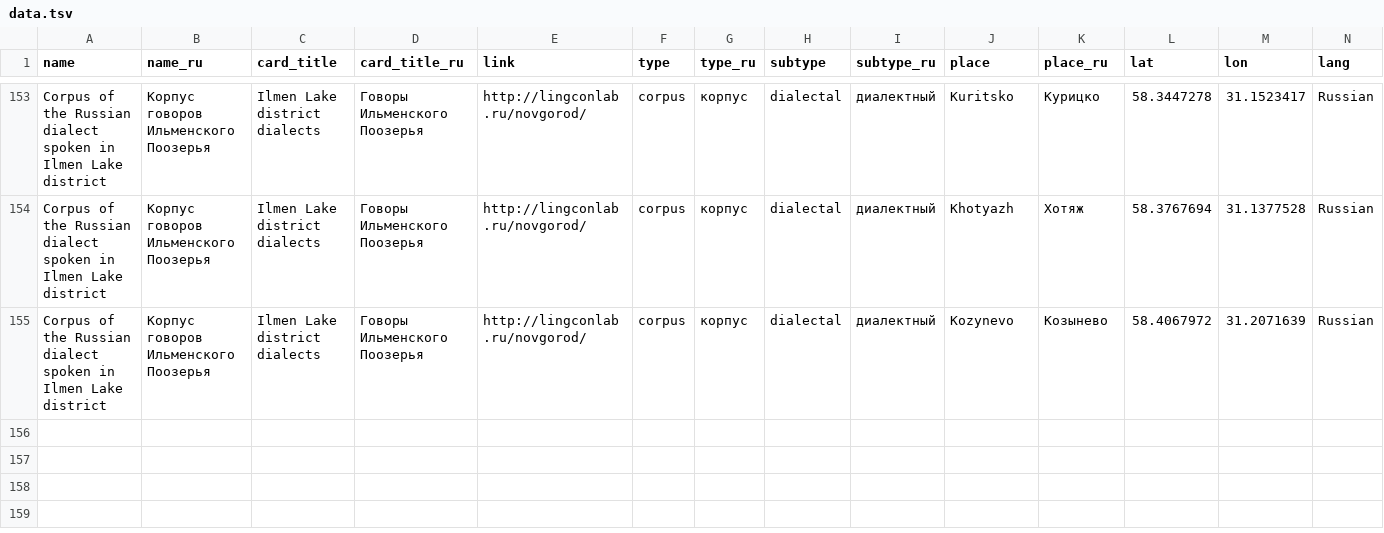
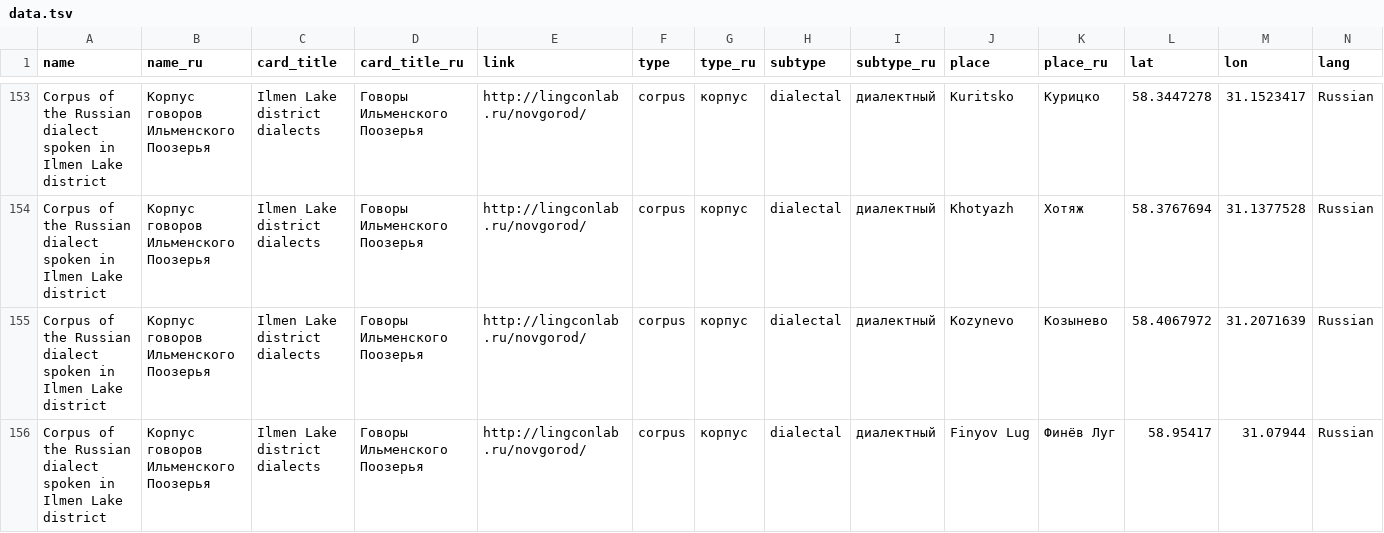
Before and after one commit to LingConLab/LABsite_qmd, a TSV file: data.tsv, drawn as a sheet; only a part is shown, gaps mark what is left out; rows hold the shown columns only; the diff names each change by its address in the sheet, - before the commit and + after, or states it on an @@ line.

Commit message:
add Ilmen corpus

```diff
--- a/data.tsv
+++ b/data.tsv
+row 156: Corpus of the Russian dialect spoken in Ilmen Lake district | Корпус говоров Ильменского Поозерья | Ilmen Lake district dialects | Говоры Ильменского Поозерья | http://lingconlab.ru/novgorod/ | corpus | корпус | dialectal | диалектный | Finyov Lug | Финёв Луг | 58.95417 | 31.07944 | Russian
```
Also changed, not shown: 3 other files.
